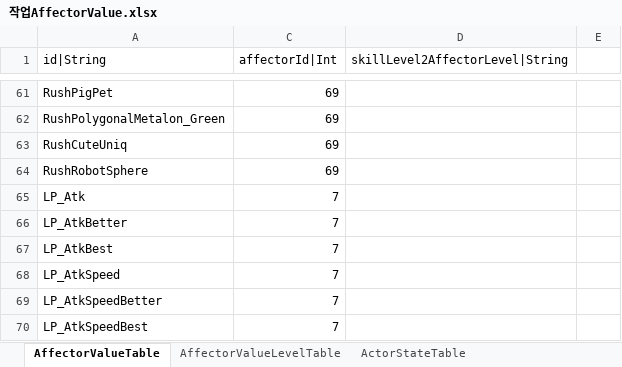
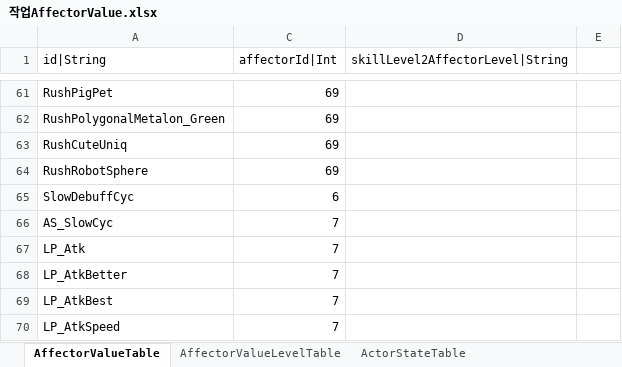
Before and after one commit to hayannal/ProjectNoname, an Excel workbook: Excel/작업AffectorValue.xlsx, sheet AffectorValueTable, drawn as a sheet; only a part is shown, gaps mark what is left out; the shorter side is filled out with more unchanged rows; values as stored, in another font and other column widths than the file's, no borders; the diff names each change by its address in the sheet, - before the commit and + after, or states it on an @@ line.

```diff
--- a/Excel/작업AffectorValue.xlsx (sheet AffectorValueTable)
+++ b/Excel/작업AffectorValue.xlsx (sheet AffectorValueTable)
+row 65: SlowDebuffCyc | 6
+row 66: AS_SlowCyc | 7
```
Also changed, not shown: sheet ActorStateTable, sheet AffectorValueLevelTable, hidden cells, Excel/AffectorValue.xlsx, 3 other files.
